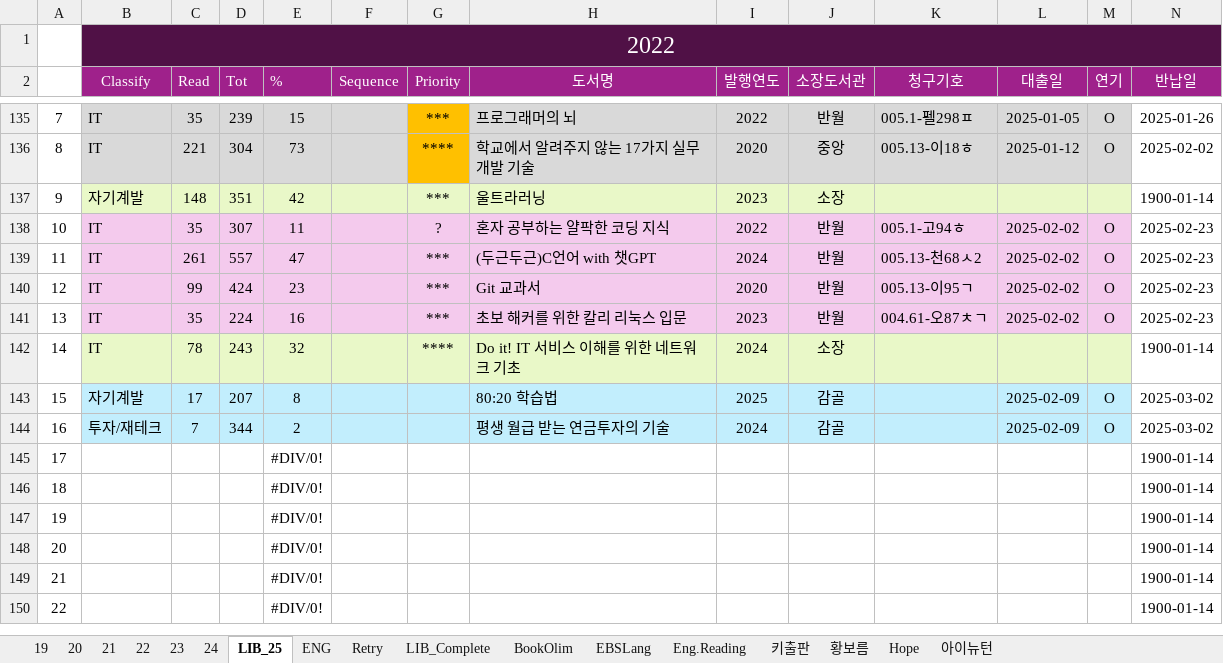
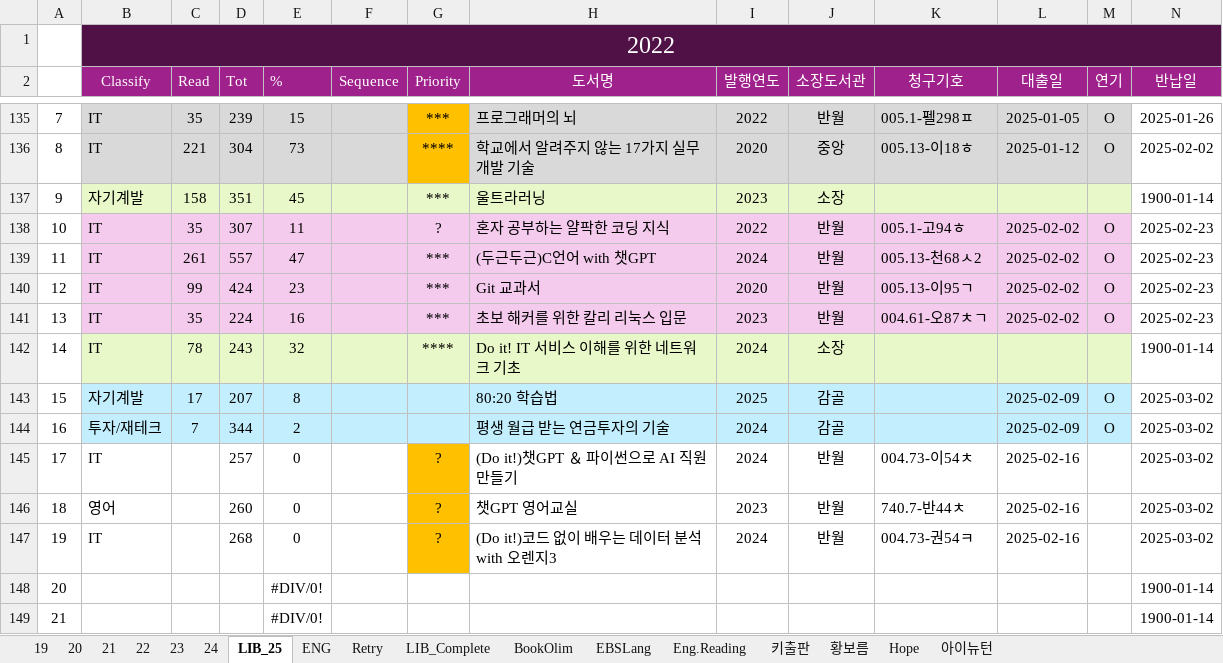
Before and after one commit to SangguKang/doc, an Excel workbook: Book/BookRecorder01.xlsx, sheet LIB_25, drawn as a sheet; only a part is shown, gaps mark what is left out; the shorter side is filled out with more unchanged rows; values as stored, in another font and other column widths than the file's, no borders; removed rows and columns are numbered as before the commit, all else as after; rows hold the shown columns only; the diff names each change by its address in the sheet, - before the commit and + after, or states it on an @@ line.

Commit message:
update

```diff
--- a/Book/BookRecorder01.xlsx (sheet LIB_25)
+++ b/Book/BookRecorder01.xlsx (sheet LIB_25)
-C137 (Read): 148
+C137 (Read): 158
-E137 (%): 42
+E137 (%): 45
-row 145: 17 |  |  |  | #DIV/0! |  |  |  |  |  |  |  |  | 1900-01-14
-row 146: 18 |  |  |  | #DIV/0! |  |  |  |  |  |  |  |  | 1900-01-14
-row 147: 19 |  |  |  | #DIV/0! |  |  |  |  |  |  |  |  | 1900-01-14
+row 145: 17 | IT |  | 257 | 0 |  | ? | (Do it!)챗GPT ＆ 파이썬으로 AI 직원 만들기 | 2024 | 반월 | 004.73-이54ㅊ | 2025-02-16 |  | 2025-03-02
+row 146: 18 | 영어 |  | 260 | 0 |  | ? | 챗GPT 영어교실 | 2023 | 반월 | 740.7-반44ㅊ | 2025-02-16 |  | 2025-03-02
+row 147: 19 | IT |  | 268 | 0 |  | ? | (Do it!)코드 없이 배우는 데이터 분석 with 오렌지3 | 2024 | 반월 | 004.73-권54ㅋ | 2025-02-16 |  | 2025-03-02
```
